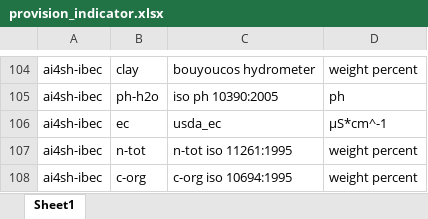
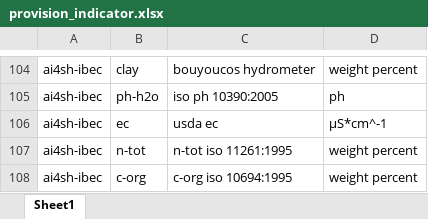
Before and after one commit to xspatula/xspatula_ai4sh, an Excel workbook: ai4sh/import_data/utility/observation/excel/provision_indicator.xlsx, sheet Sheet1, drawn as a sheet; only a part is shown, gaps mark what is left out; values as stored, in another font and other column widths than the file's, no borders; the diff names each change by its address in the sheet, - before the commit and + after, or states it on an @@ line.

```diff
--- a/ai4sh/import_data/utility/observation/excel/provision_indicator.xlsx (sheet Sheet1)
+++ b/ai4sh/import_data/utility/observation/excel/provision_indicator.xlsx (sheet Sheet1)
-C106: usda_ec
+C106: usda ec
```
Also changed, not shown: ai4sh/import_data/utility/observation/excel/analysis_method.xlsx, ai4sh/import_data/utility/observation/excel/indicator.xlsx, 2 other files.
